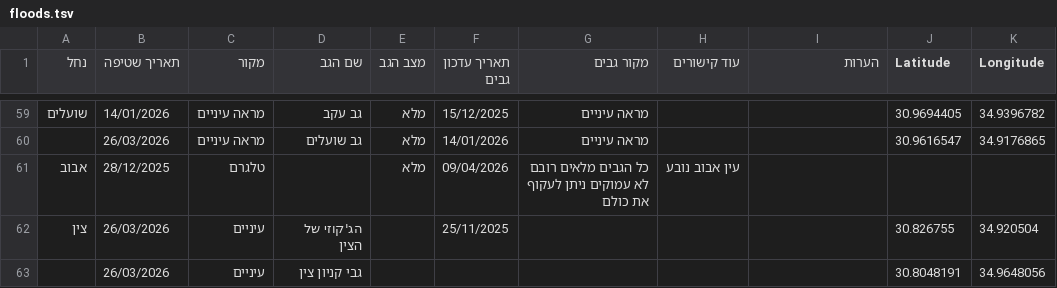
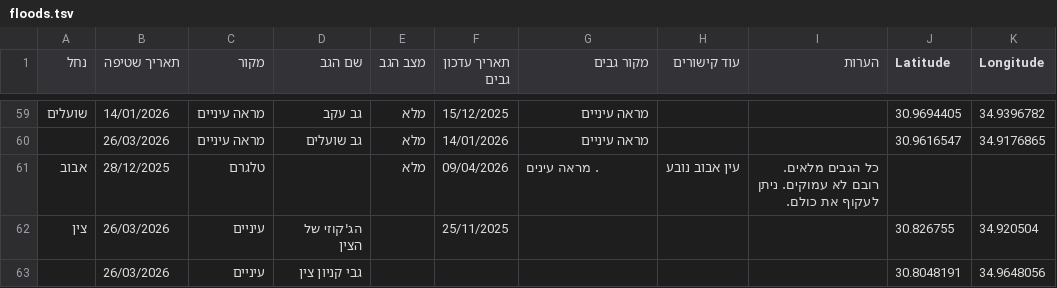
Before and after one commit to zstadler/IHMGeoJSONWaterholes, a TSV file: floods.tsv, drawn as a sheet; only a part is shown, gaps mark what is left out.

```diff
--- a/floods.tsv
+++ b/floods.tsv
@@ -60,3 +60,3 @@
 	26/03/2026	מראה עיניים	גב שועלים	מלא	14/01/2026	מראה עיניים			30.9616547	34.9176865
-אבוב	28/12/2025	טלגרם		מלא	09/04/2026	כל הגבים מלאים רובם לא עמוקים ניתן לעקוף את כולם 	עין אבוב נובע			
+אבוב	28/12/2025	טלגרם		מלא	09/04/2026	. מראה עינים	עין אבוב נובע	כל הגבים מלאים. רובם לא עמוקים. ניתן לעקוף את כולם.		
 צין	26/03/2026	עיניים	הג'קוזי של הצין		25/11/2025				30.826755	34.920504
```
